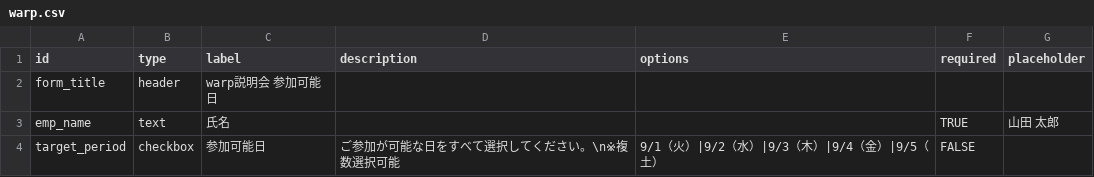
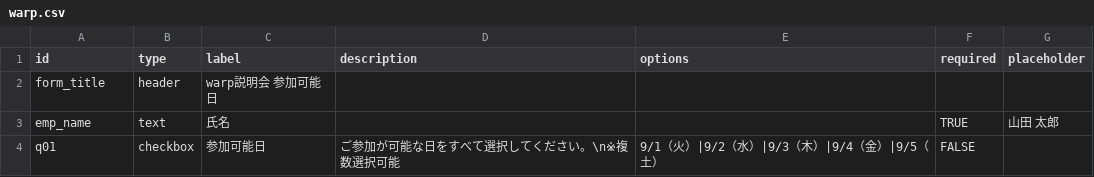
Before and after one commit to wonder601/form, a CSV file: warp.csv, drawn as a sheet.

Commit message:
Update checkbox field for participation dates

```diff
--- a/warp.csv
+++ b/warp.csv
@@ -3,2 +3,2 @@ form_title,header,warp説明会　参加可能日,,,,
 emp_name,text,氏名,,,TRUE,山田 太郎
-target_period,checkbox,参加可能日,ご参加が可能な日をすべて選択してください。\n※複数選択可能,9/1（火）|9/2（水）|9/3（木）|9/4（金）|9/5（土）,FALSE,
+q01,checkbox,参加可能日,ご参加が可能な日をすべて選択してください。\n※複数選択可能,9/1（火）|9/2（水）|9/3（木）|9/4（金）|9/5（土）,FALSE,
```
